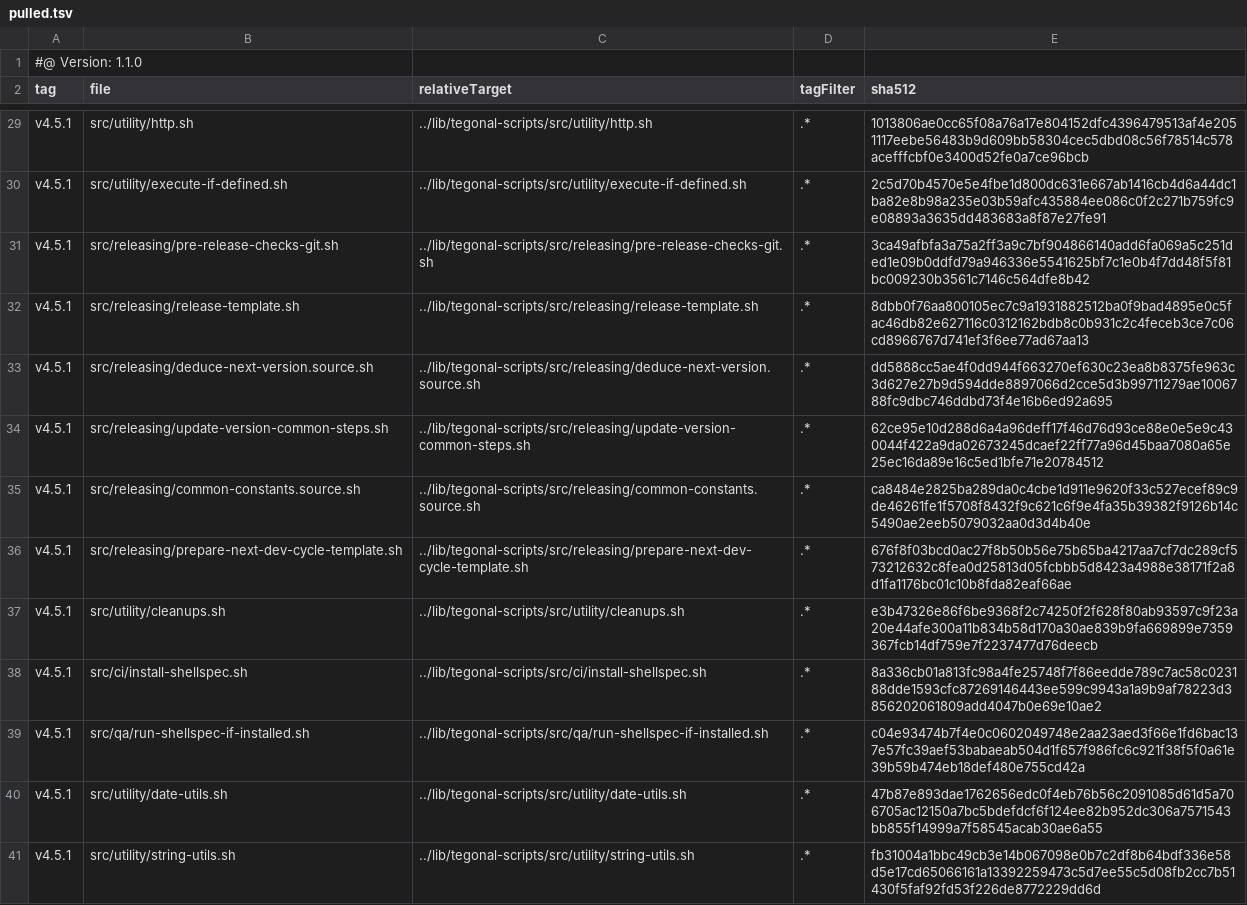
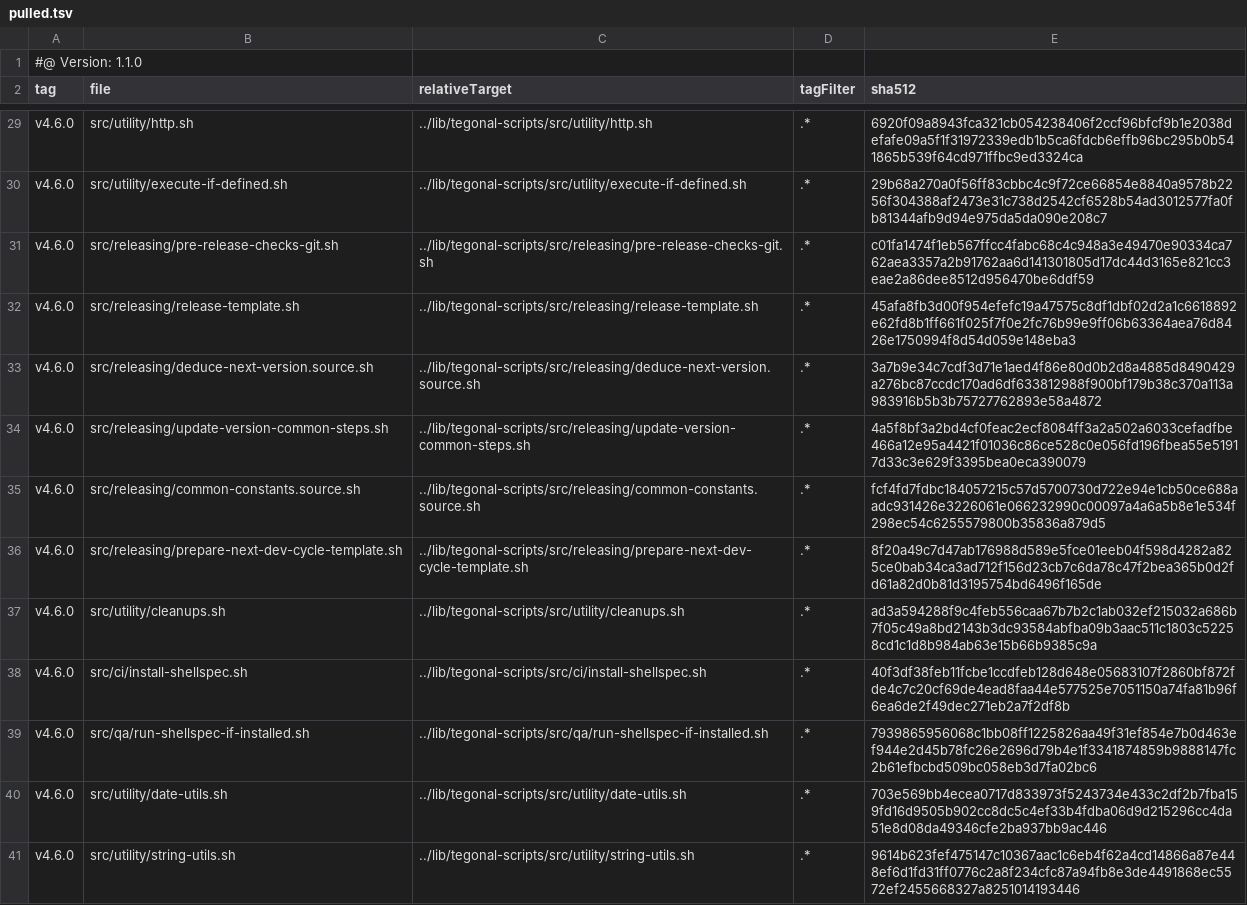
Before and after one commit to tegonal/gt, a TSV file: .gt/remotes/tegonal-scripts/pulled.tsv, drawn as a sheet; only a part is shown, gaps mark what is left out; the diff covers the shown part only; the diff names each change by its address in the sheet, - before the commit and + after, or states it on an @@ line.

```diff
--- a/.gt/remotes/tegonal-scripts/pulled.tsv
+++ b/.gt/remotes/tegonal-scripts/pulled.tsv
-A29:A41 (tag): v4.5.1
+A29:A41 (tag): v4.6.0
-E29 (sha512): 1013806ae0cc65f08a76a17e804152dfc4396479513af4e2051117eebe56483b9d609bb58304cec5dbd08c56f78514c578acefffcbf0e3400d52fe0a7ce96bcb
+E29 (sha512): 6920f09a8943fca321cb054238406f2ccf96bfcf9b1e2038defafe09a5f1f31972339edb1b5ca6fdcb6effb96bc295b0b541865b539f64cd971ffbc9ed3324ca
-E30 (sha512): 2c5d70b4570e5e4fbe1d800dc631e667ab1416cb4d6a44dc1ba82e8b98a235e03b59afc435884ee086c0f2c271b759fc9e08893a3635dd483683a8f87e27fe91
+E30 (sha512): 29b68a270a0f56ff83cbbc4c9f72ce66854e8840a9578b2256f304388af2473e31c738d2542cf6528b54ad3012577fa0fb81344afb9d94e975da5da090e208c7
-E31 (sha512): 3ca49afbfa3a75a2ff3a9c7bf904866140add6fa069a5c251ded1e09b0ddfd79a946336e5541625bf7c1e0b4f7dd48f5f81bc009230b3561c7146c564dfe8b42
+E31 (sha512): c01fa1474f1eb567ffcc4fabc68c4c948a3e49470e90334ca762aea3357a2b91762aa6d141301805d17dc44d3165e821cc3eae2a86dee8512d956470be6ddf59
-E32 (sha512): 8dbb0f76aa800105ec7c9a1931882512ba0f9bad4895e0c5fac46db82e627116c0312162bdb8c0b931c2c4feceb3ce7c06cd8966767d741ef3f6ee77ad67aa13
+E32 (sha512): 45afa8fb3d00f954efefc19a47575c8df1dbf02d2a1c6618892e62fd8b1ff661f025f7f0e2fc76b99e9ff06b63364aea76d8426e1750994f8d54d059e148eba3
-E33 (sha512): dd5888cc5ae4f0dd944f663270ef630c23ea8b8375fe963c3d627e27b9d594dde8897066d2cce5d3b99711279ae1006788fc9dbc746ddbd73f4e16b6ed92a695
+E33 (sha512): 3a7b9e34c7cdf3d71e1aed4f86e80d0b2d8a4885d8490429a276bc87ccdc170ad6df633812988f900bf179b38c370a113a983916b5b3b75727762893e58a4872
-E34 (sha512): 62ce95e10d288d6a4a96deff17f46d76d93ce88e0e5e9c430044f422a9da02673245dcaef22ff77a96d45baa7080a65e25ec16da89e16c5ed1bfe71e20784512
+E34 (sha512): 4a5f8bf3a2bd4cf0feac2ecf8084ff3a2a502a6033cefadfbe466a12e95a4421f01036c86ce528c0e056fd196fbea55e51917d33c3e629f3395bea0eca390079
-E35 (sha512): ca8484e2825ba289da0c4cbe1d911e9620f33c527ecef89c9de46261fe1f5708f8432f9c621c6f9e4fa35b39382f9126b14c5490ae2eeb5079032aa0d3d4b40e
+E35 (sha512): fcf4fd7fdbc184057215c57d5700730d722e94e1cb50ce688aadc931426e3226061e066232990c00097a4a6a5b8e1e534f298ec54c6255579800b35836a879d5
-E36 (sha512): 676f8f03bcd0ac27f8b50b56e75b65ba4217aa7cf7dc289cf573212632c8fea0d25813d05fcbbb5d8423a4988e38171f2a8d1fa1176bc01c10b8fda82eaf66ae
+E36 (sha512): 8f20a49c7d47ab176988d589e5fce01eeb04f598d4282a825ce0bab34ca3ad712f156d23cb7c6da78c47f2bea365b0d2fd61a82d0b81d3195754bd6496f165de
-E37 (sha512): e3b47326e86f6be9368f2c74250f2f628f80ab93597c9f23a20e44afe300a11b834b58d170a30ae839b9fa669899e7359367fcb14df759e7f2237477d76deecb
+E37 (sha512): ad3a594288f9c4feb556caa67b7b2c1ab032ef215032a686b7f05c49a8bd2143b3dc93584abfba09b3aac511c1803c52258cd1c1d8b984ab63e15b66b9385c9a
-E38 (sha512): 8a336cb01a813fc98a4fe25748f7f86eedde789c7ac58c023188dde1593cfc87269146443ee599c9943a1a9b9af78223d3856202061809add4047b0e69e10ae2
+E38 (sha512): 40f3df38feb11fcbe1ccdfeb128d648e05683107f2860bf872fde4c7c20cf69de4ead8faa44e577525e7051150a74fa81b96f6ea6de2f49dec271eb2a7f2df8b
-E39 (sha512): c04e93474b7f4e0c0602049748e2aa23aed3f66e1fd6bac137e57fc39aef53babaeab504d1f657f986fc6c921f38f5f0a61e39b59b474eb18def480e755cd42a
+E39 (sha512): 7939865956068c1bb08ff1225826aa49f31ef854e7b0d463ef944e2d45b78fc26e2696d79b4e1f3341874859b9888147fc2b61efbcbd509bc058eb3d7fa02bc6
-E40 (sha512): 47b87e893dae1762656edc0f4eb76b56c2091085d61d5a706705ac12150a7bc5bdefdcf6f124ee82b952dc306a7571543bb855f14999a7f58545acab30ae6a55
+E40 (sha512): 703e569bb4ecea0717d833973f5243734e433c2df2b7fba159fd16d9505b902cc8dc5c4ef33b4fdba06d9d215296cc4da51e8d08da49346cfe2ba937bb9ac446
-E41 (sha512): fb31004a1bbc49cb3e14b067098e0b7c2df8b64bdf336e58d5e17cd65066161a13392259473c5d7ee55c5d08fb2cc7b51430f5faf92fd53f226de8772229dd6d
+E41 (sha512): 9614b623fef475147c10367aac1c6eb4f62a4cd14866a87e448ef6d1fd31ff0776c2a8f234cfc87a94fb8e3de4491868ec5572ef2455668327a8251014193446
```
Also changed, not shown: 52 edited cells elsewhere in this file, 40 other files.
